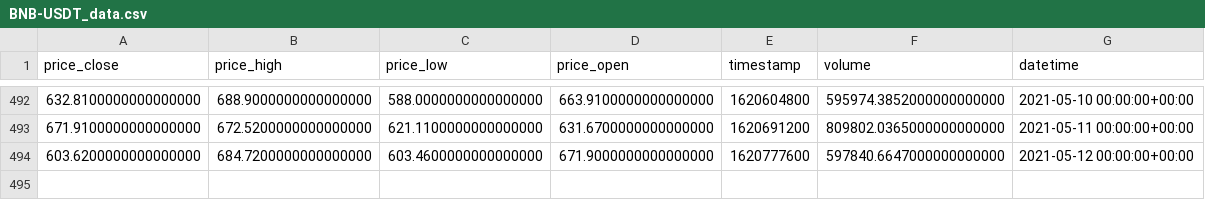
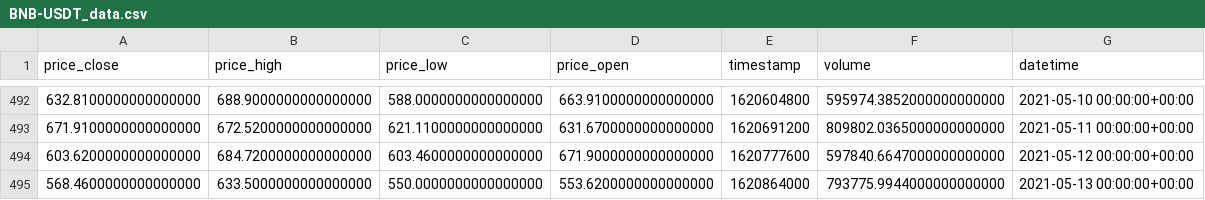
Before and after one commit to Cyrusb01/BFLabs, a CSV file: BNB-USDT_data.csv, drawn as a sheet; only a part is shown, gaps mark what is left out.

```diff
--- a/BNB-USDT_data.csv
+++ b/BNB-USDT_data.csv
@@ -494 +494,2 @@ price_close,price_high,price_low,price_open,timestamp,volume,datetime
 603.6200000000000000,684.7200000000000000,603.4600000000000000,671.9000000000000000,1620777600,597840.6647000000000000,2021-05-12 00:00:00+00:00
+568.4600000000000000,633.5000000000000000,550.0000000000000000,553.6200000000000000,1620864000,793775.9944000000000000,2021-05-13 00:00:00+00:00
```
Also changed, not shown: BCHABC-USDT_data.csv, BTC-USDT_data.csv, 9 other files.
